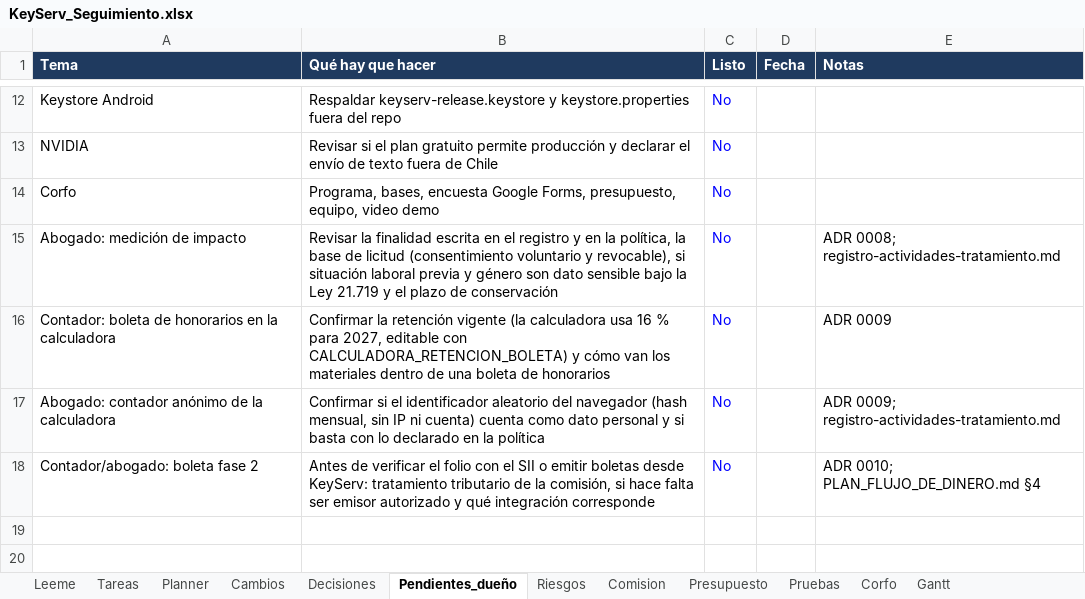
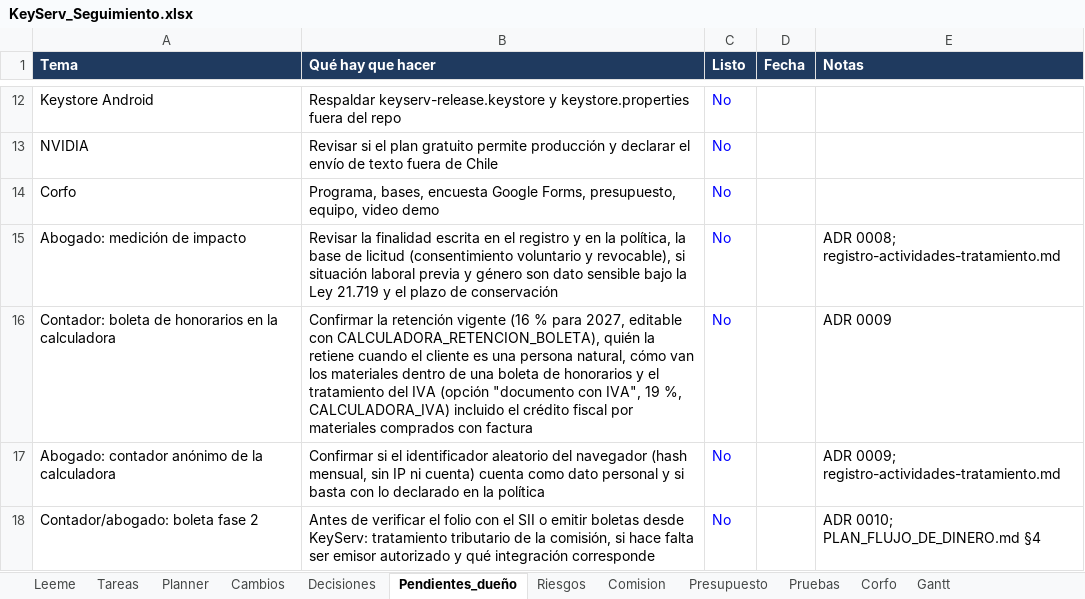
Before and after one commit to KuityPipe/Tesis-Mejorada, an Excel workbook: docs/seguimiento/KeyServ_Seguimiento.xlsx, sheet Pendientes_dueño, drawn as a sheet; only a part is shown, gaps mark what is left out; values as stored, in another font and other column widths than the file's, no borders; conditional formats not drawn; the diff names each change by its address in the sheet, - before the commit and + after, or states it on an @@ line.

```diff
--- a/docs/seguimiento/KeyServ_Seguimiento.xlsx (sheet Pendientes_dueño)
+++ b/docs/seguimiento/KeyServ_Seguimiento.xlsx (sheet Pendientes_dueño)
-B16 (Qué hay que hacer): …retención vigente (la calculadora usa 16 % para 2027, editable con CALCULADORA_RETENCION_BOLETA) y cómo van los materiales dentro de una boleta de honorarios
+B16 (Qué hay que hacer): …retención vigente (16 % para 2027, editable con CALCULADORA_RETENCION_BOLETA), quién la retiene cuando el cliente es una persona natural, cómo van los materiales dentro de una boleta de honorarios y el tratamiento del IVA (opción "documento con IVA", 19 %, CALCULADORA_IVA) incluido el crédito fiscal por materiales comprados con factura
```
Also changed, not shown: sheet Decisiones, sheet Planner, sheet Tareas, 21 other files.
